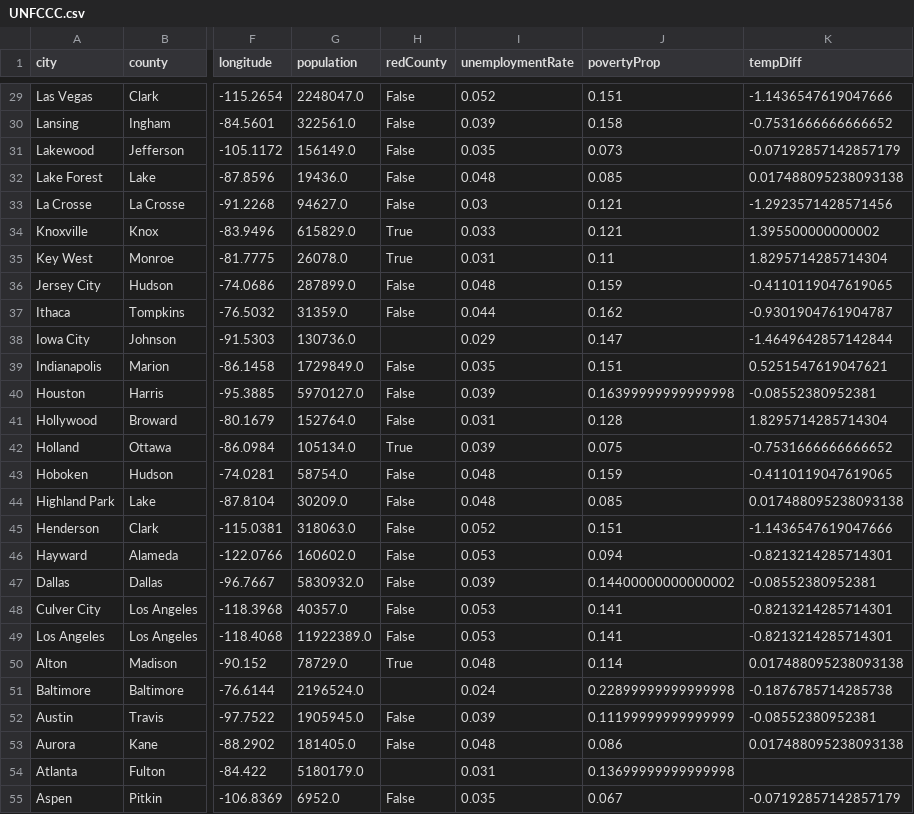
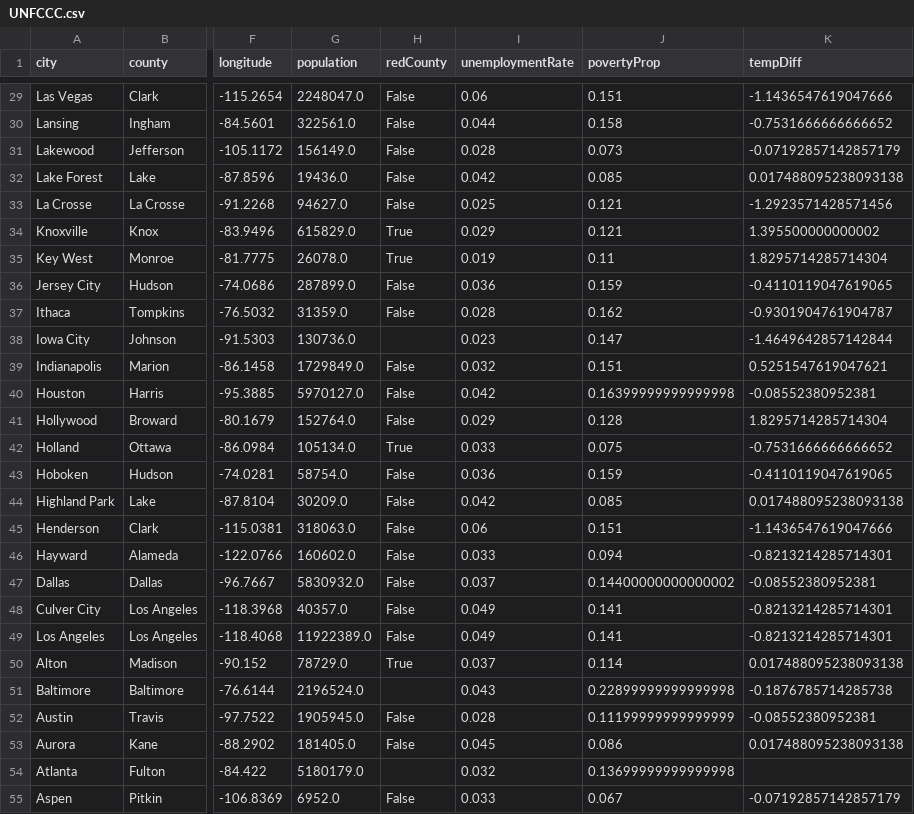
Before and after one commit to paulroconnor/UNFCCC-Econometric-Analysis, a CSV file: UNFCCC.csv, drawn as a sheet; only a part is shown, gaps mark what is left out; the diff covers the shown part only; the diff names each change by its address in the sheet, - before the commit and + after, or states it on an @@ line.

```diff
--- a/UNFCCC.csv
+++ b/UNFCCC.csv
-I29 (unemploymentRate): 0.052
+I29 (unemploymentRate): 0.06
-I30 (unemploymentRate): 0.039
+I30 (unemploymentRate): 0.044
-I31 (unemploymentRate): 0.035
+I31 (unemploymentRate): 0.028
-I32 (unemploymentRate): 0.048
+I32 (unemploymentRate): 0.042
-I33 (unemploymentRate): 0.03
+I33 (unemploymentRate): 0.025
-I34 (unemploymentRate): 0.033
+I34 (unemploymentRate): 0.029
-I35 (unemploymentRate): 0.031
+I35 (unemploymentRate): 0.019
-I36 (unemploymentRate): 0.048
+I36 (unemploymentRate): 0.036
-I37 (unemploymentRate): 0.044
+I37 (unemploymentRate): 0.028
-I38 (unemploymentRate): 0.029
+I38 (unemploymentRate): 0.023
-I39 (unemploymentRate): 0.035
+I39 (unemploymentRate): 0.032
-I40 (unemploymentRate): 0.039
+I40 (unemploymentRate): 0.042
-I41 (unemploymentRate): 0.031
+I41 (unemploymentRate): 0.029
-I42 (unemploymentRate): 0.039
+I42 (unemploymentRate): 0.033
-I43 (unemploymentRate): 0.048
+I43 (unemploymentRate): 0.036
-I44 (unemploymentRate): 0.048
+I44 (unemploymentRate): 0.042
-I45 (unemploymentRate): 0.052
+I45 (unemploymentRate): 0.06
-I46 (unemploymentRate): 0.053
+I46 (unemploymentRate): 0.033
-I47 (unemploymentRate): 0.039
+I47 (unemploymentRate): 0.037
-I48:I49 (unemploymentRate): 0.053
+I48:I49 (unemploymentRate): 0.049
-I50 (unemploymentRate): 0.048
+I50 (unemploymentRate): 0.037
-I51 (unemploymentRate): 0.024
+I51 (unemploymentRate): 0.043
-I52 (unemploymentRate): 0.039
+I52 (unemploymentRate): 0.028
-I53 (unemploymentRate): 0.048
+I53 (unemploymentRate): 0.045
-I54 (unemploymentRate): 0.031
+I54 (unemploymentRate): 0.032
-I55 (unemploymentRate): 0.035
+I55 (unemploymentRate): 0.033
```
Also changed, not shown: 170 edited cells elsewhere in this file.
